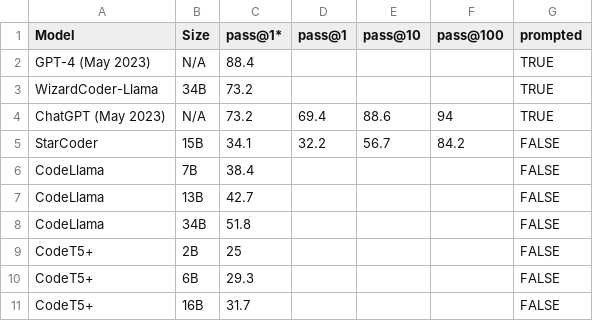
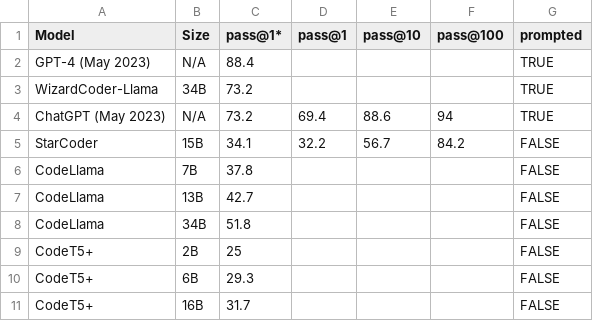
Before and after one commit to evalplus/evalplus.github.io, a CSV file: humaneval.csv, drawn as a sheet; only a part is shown.

```diff
--- a/humaneval.csv
+++ b/humaneval.csv
@@ -5,3 +5,3 @@ ChatGPT (May 2023),N/A,73.2,69.4,88.6,94,TRUE
 StarCoder,15B,34.1,32.2,56.7,84.2,FALSE
-CodeLlama,7B,38.4,,,,FALSE
+CodeLlama,7B,37.8,,,,FALSE
 CodeLlama,13B,42.7,,,,FALSE
```
Also changed, not shown: humanevalplus.csv.
